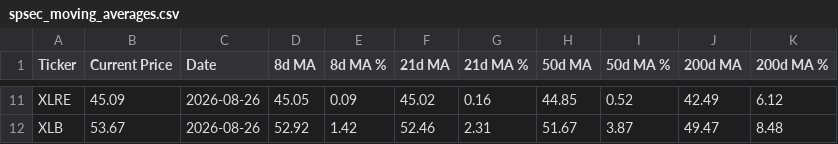
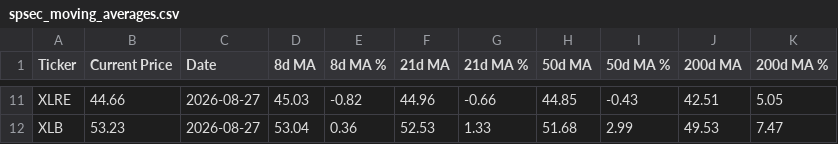
Before and after one commit to darkchocolateapps/magma, a CSV file: spsec_moving_averages.csv, drawn as a sheet; only a part is shown, gaps mark what is left out; the diff covers the shown part only; the diff names each change by its address in the sheet, - before the commit and + after, or states it on an @@ line.

```diff
--- a/spsec_moving_averages.csv
+++ b/spsec_moving_averages.csv
-B11 (Current Price): 45.09
+B11 (Current Price): 44.66
-C11:C12 (Date): 2026-08-26
+C11:C12 (Date): 2026-08-27
-D11 (8d MA): 45.05
+D11 (8d MA): 45.03
-E11 (8d MA %): 0.09
+E11 (8d MA %): -0.82
-F11 (21d MA): 45.02
+F11 (21d MA): 44.96
-G11 (21d MA %): 0.16
+G11 (21d MA %): -0.66
-I11 (50d MA %): 0.52
+I11 (50d MA %): -0.43
-J11 (200d MA): 42.49
+J11 (200d MA): 42.51
-K11 (200d MA %): 6.12
+K11 (200d MA %): 5.05
-B12 (Current Price): 53.67
+B12 (Current Price): 53.23
-D12 (8d MA): 52.92
+D12 (8d MA): 53.04
-E12 (8d MA %): 1.42
+E12 (8d MA %): 0.36
-F12 (21d MA): 52.46
+F12 (21d MA): 52.53
-G12 (21d MA %): 2.31
+G12 (21d MA %): 1.33
-H12 (50d MA): 51.67
+H12 (50d MA): 51.68
-I12 (50d MA %): 3.87
+I12 (50d MA %): 2.99
-J12 (200d MA): 49.47
+J12 (200d MA): 49.53
-K12 (200d MA %): 8.48
+K12 (200d MA %): 7.47
```
Also changed, not shown: 88 edited cells elsewhere in this file.
